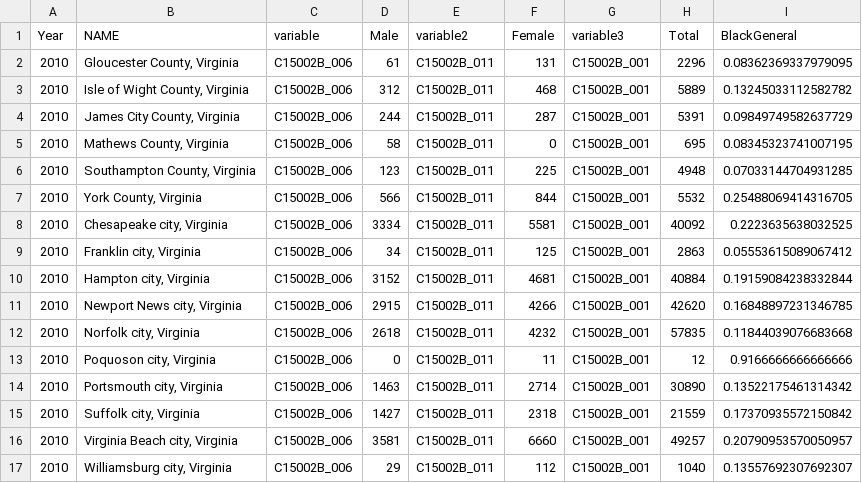
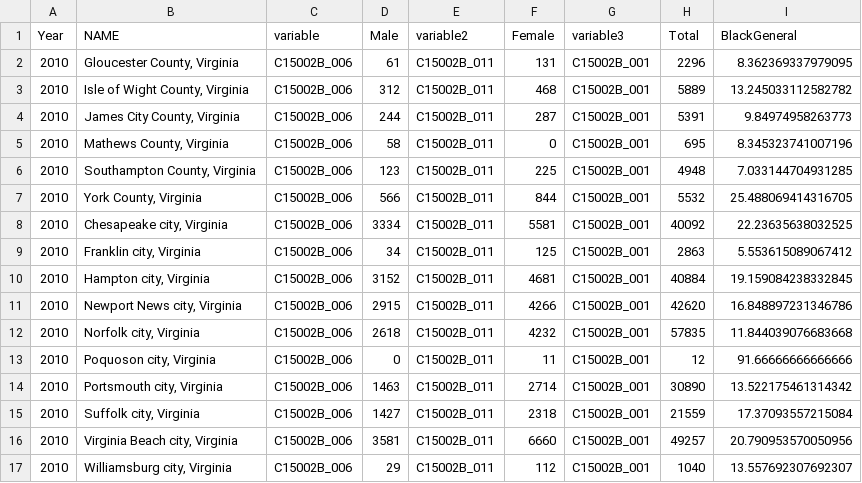
Before and after one commit to larsonsp/DSPG2021_HamptonRoads, a CSV file: shinyapp/data/TableC15002BFiveYearEstimates/generalBlackEducationalAttainment2010.csv, drawn as a sheet.

```diff
--- a/shinyapp/data/TableC15002BFiveYearEstimates/generalBlackEducationalAttainment2010.csv
+++ b/shinyapp/data/TableC15002BFiveYearEstimates/generalBlackEducationalAttainment2010.csv
@@ -1,17 +1,17 @@
 Year,NAME,variable,Male,variable2,Female,variable3,Total,BlackGeneral
-2010,"Gloucester County, Virginia",C15002B_006,61,C15002B_011,131,C15002B_001,2296,0.08362369337979095
-2010,"Isle of Wight County, Virginia",C15002B_006,312,C15002B_011,468,C15002B_001,5889,0.13245033112582782
-2010,"James City County, Virginia",C15002B_006,244,C15002B_011,287,C15002B_001,5391,0.09849749582637729
-2010,"Mathews County, Virginia",C15002B_006,58,C15002B_011,0,C15002B_001,695,0.08345323741007195
-2010,"Southampton County, Virginia",C15002B_006,123,C15002B_011,225,C15002B_001,4948,0.07033144704931285
-2010,"York County, Virginia",C15002B_006,566,C15002B_011,844,C15002B_001,5532,0.25488069414316705
-2010,"Chesapeake city, Virginia",C15002B_006,3334,C15002B_011,5581,C15002B_001,40092,0.2223635638032525
-2010,"Franklin city, Virginia",C15002B_006,34,C15002B_011,125,C15002B_001,2863,0.05553615089067412
-2010,"Hampton city, Virginia",C15002B_006,3152,C15002B_011,4681,C15002B_001,40884,0.19159084238332844
-2010,"Newport News city, Virginia",C15002B_006,2915,C15002B_011,4266,C15002B_001,42620,0.16848897231346785
-2010,"Norfolk city, Virginia",C15002B_006,2618,C15002B_011,4232,C15002B_001,57835,0.11844039076683668
-2010,"Poquoson city, Virginia",C15002B_006,0,C15002B_011,11,C15002B_001,12,0.9166666666666666
-2010,"Portsmouth city, Virginia",C15002B_006,1463,C15002B_011,2714,C15002B_001,30890,0.13522175461314342
-2010,"Suffolk city, Virginia",C15002B_006,1427,C15002B_011,2318,C15002B_001,21559,0.17370935572150842
-2010,"Virginia Beach city, Virginia",C15002B_006,3581,C15002B_011,6660,C15002B_001,49257,0.20790953570050957
-2010,"Williamsburg city, Virginia",C15002B_006,29,C15002B_011,112,C15002B_001,1040,0.13557692307692307
+2010,"Gloucester County, Virginia",C15002B_006,61,C15002B_011,131,C15002B_001,2296,8.362369337979095
+2010,"Isle of Wight County, Virginia",C15002B_006,312,C15002B_011,468,C15002B_001,5889,13.245033112582782
+2010,"James City County, Virginia",C15002B_006,244,C15002B_011,287,C15002B_001,5391,9.84974958263773
+2010,"Mathews County, Virginia",C15002B_006,58,C15002B_011,0,C15002B_001,695,8.345323741007196
+2010,"Southampton County, Virginia",C15002B_006,123,C15002B_011,225,C15002B_001,4948,7.033144704931285
+2010,"York County, Virginia",C15002B_006,566,C15002B_011,844,C15002B_001,5532,25.488069414316705
+2010,"Chesapeake city, Virginia",C15002B_006,3334,C15002B_011,5581,C15002B_001,40092,22.23635638032525
+2010,"Franklin city, Virginia",C15002B_006,34,C15002B_011,125,C15002B_001,2863,5.553615089067412
+2010,"Hampton city, Virginia",C15002B_006,3152,C15002B_011,4681,C15002B_001,40884,19.159084238332845
+2010,"Newport News city, Virginia",C15002B_006,2915,C15002B_011,4266,C15002B_001,42620,16.848897231346786
+2010,"Norfolk city, Virginia",C15002B_006,2618,C15002B_011,4232,C15002B_001,57835,11.844039076683668
+2010,"Poquoson city, Virginia",C15002B_006,0,C15002B_011,11,C15002B_001,12,91.66666666666666
+2010,"Portsmouth city, Virginia",C15002B_006,1463,C15002B_011,2714,C15002B_001,30890,13.522175461314342
+2010,"Suffolk city, Virginia",C15002B_006,1427,C15002B_011,2318,C15002B_001,21559,17.37093557215084
+2010,"Virginia Beach city, Virginia",C15002B_006,3581,C15002B_011,6660,C15002B_001,49257,20.790953570050956
+2010,"Williamsburg city, Virginia",C15002B_006,29,C15002B_011,112,C15002B_001,1040,13.557692307692307
```
Also changed, not shown: shinyapp/data/TableC15002BFiveYearEstimates/generalBlackEducationalAttainment2011.csv, shinyapp/data/TableC15002BFiveYearEstimates/generalBlackEducationalAttainment2012.csv, 10 other files.
